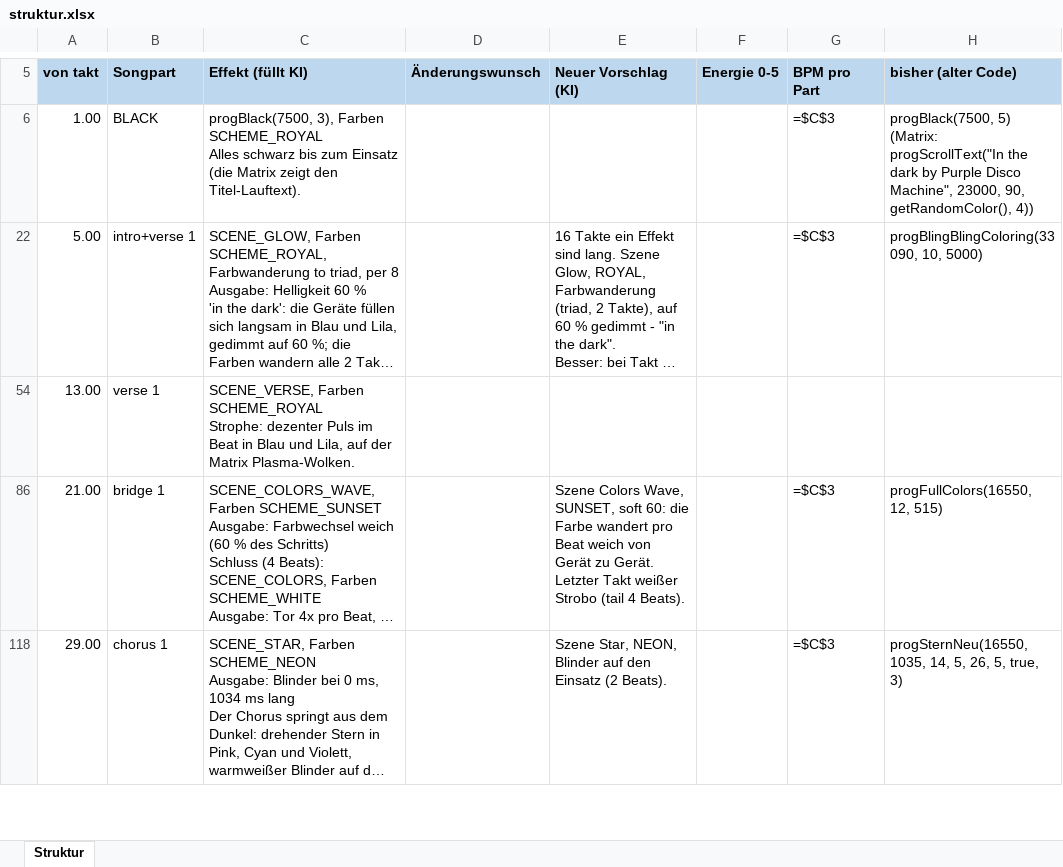
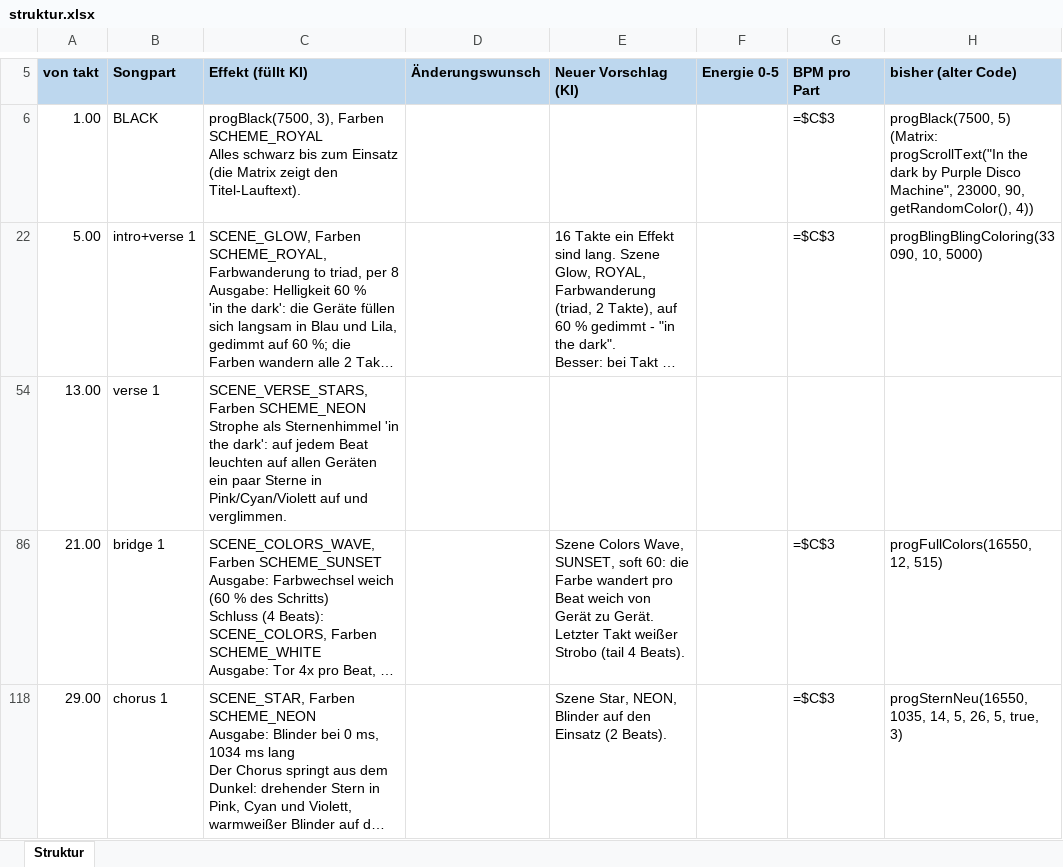
Before and after one commit to just4phil/LED-GIT_on_YULC, an Excel workbook: songs/InTheDark_v1/quelle/struktur.xlsx, sheet Struktur, drawn as a sheet; only a part is shown, gaps mark what is left out; long unchanged cells end in …; values as stored, in another font and other column widths than the file's, no borders; formulas without a stored value are shown as written; ↵ is a line break in a cell; the diff names each change by its address in the sheet, - before the commit and + after, or states it on an @@ line.

```diff
--- a/songs/InTheDark_v1/quelle/struktur.xlsx (sheet Struktur)
+++ b/songs/InTheDark_v1/quelle/struktur.xlsx (sheet Struktur)
-C54 (Effekt (füllt KI)): SCENE_VERSE, Farben SCHEME_ROYAL ↵ Strophe: dezenter Puls im Beat in Blau und Lila, auf der Matrix Plasma-Wolken.
+C54 (Effekt (füllt KI)): SCENE_VERSE_STARS, Farben SCHEME_NEON ↵ Strophe als Sternenhimmel 'in the dark': auf jedem Beat leuchten auf allen Geräten ein paar Sterne in Pink/Cyan/Violett auf und verglimmen.
```
Also changed, not shown: 6 other files.
